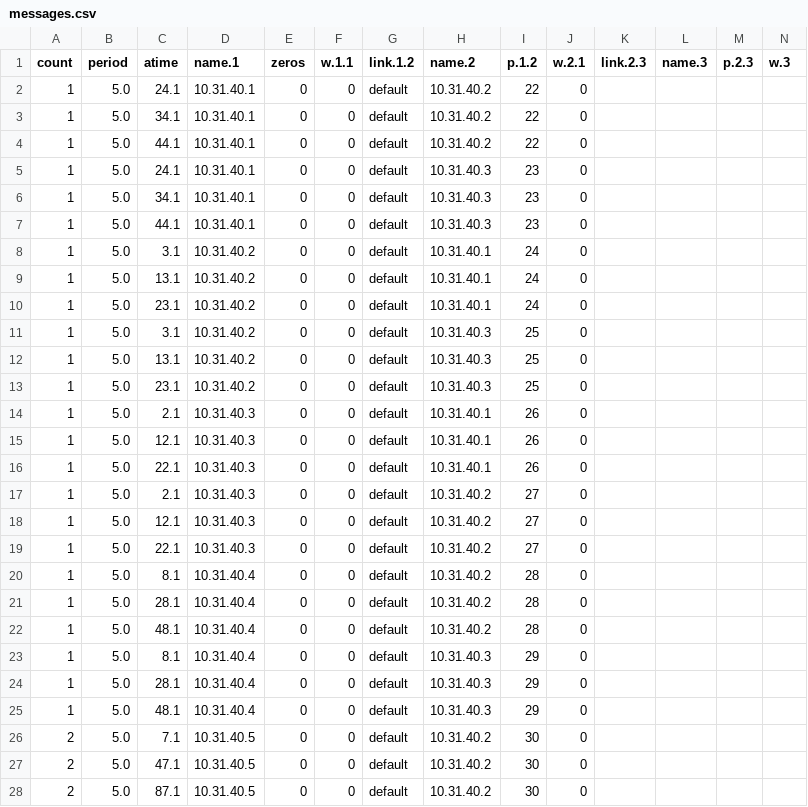
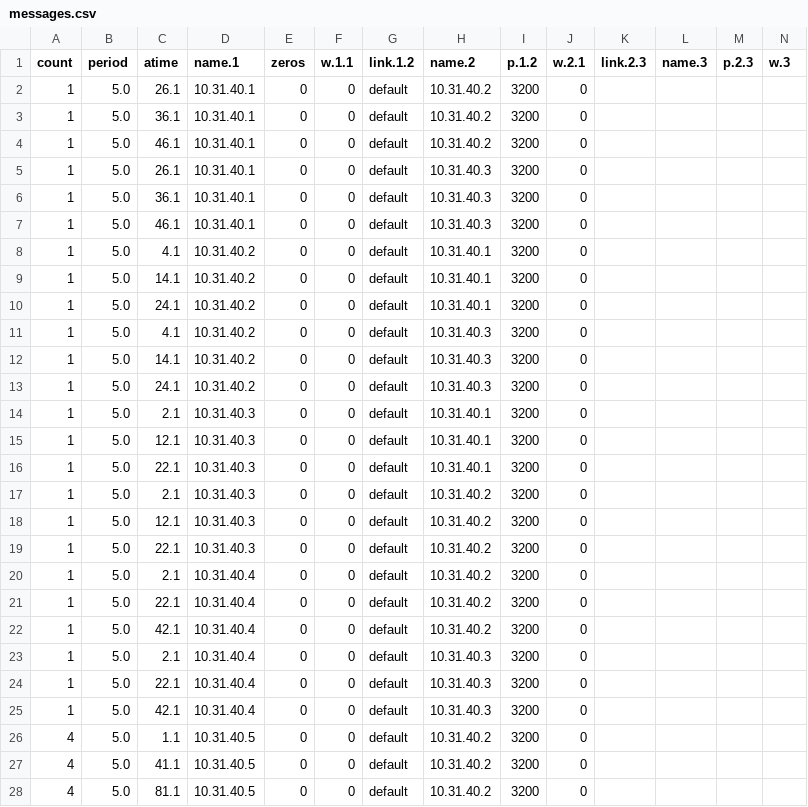
Before and after one commit to JaYung136/SimulatorBackend, a CSV file: Intermediate/messages.csv, drawn as a sheet; only a part is shown; the diff covers the shown part only.

```diff
--- a/Intermediate/messages.csv
+++ b/Intermediate/messages.csv
@@ -1,28 +1,28 @@
 count,period,atime,name.1,zeros,w.1.1,link.1.2,name.2,p.1.2,w.2.1,link.2.3,name.3,p.2.3,w.3
-1,5.0,24.1,10.31.40.1,0,0,default,10.31.40.2,22,0,,,,
-1,5.0,34.1,10.31.40.1,0,0,default,10.31.40.2,22,0,,,,
-1,5.0,44.1,10.31.40.1,0,0,default,10.31.40.2,22,0,,,,
-1,5.0,24.1,10.31.40.1,0,0,default,10.31.40.3,23,0,,,,
-1,5.0,34.1,10.31.40.1,0,0,default,10.31.40.3,23,0,,,,
-1,5.0,44.1,10.31.40.1,0,0,default,10.31.40.3,23,0,,,,
-1,5.0,3.1,10.31.40.2,0,0,default,10.31.40.1,24,0,,,,
-1,5.0,13.1,10.31.40.2,0,0,default,10.31.40.1,24,0,,,,
-1,5.0,23.1,10.31.40.2,0,0,default,10.31.40.1,24,0,,,,
-1,5.0,3.1,10.31.40.2,0,0,default,10.31.40.3,25,0,,,,
-1,5.0,13.1,10.31.40.2,0,0,default,10.31.40.3,25,0,,,,
-1,5.0,23.1,10.31.40.2,0,0,default,10.31.40.3,25,0,,,,
-1,5.0,2.1,10.31.40.3,0,0,default,10.31.40.1,26,0,,,,
-1,5.0,12.1,10.31.40.3,0,0,default,10.31.40.1,26,0,,,,
-1,5.0,22.1,10.31.40.3,0,0,default,10.31.40.1,26,0,,,,
-1,5.0,2.1,10.31.40.3,0,0,default,10.31.40.2,27,0,,,,
-1,5.0,12.1,10.31.40.3,0,0,default,10.31.40.2,27,0,,,,
-1,5.0,22.1,10.31.40.3,0,0,default,10.31.40.2,27,0,,,,
-1,5.0,8.1,10.31.40.4,0,0,default,10.31.40.2,28,0,,,,
-1,5.0,28.1,10.31.40.4,0,0,default,10.31.40.2,28,0,,,,
-1,5.0,48.1,10.31.40.4,0,0,default,10.31.40.2,28,0,,,,
-1,5.0,8.1,10.31.40.4,0,0,default,10.31.40.3,29,0,,,,
-1,5.0,28.1,10.31.40.4,0,0,default,10.31.40.3,29,0,,,,
-1,5.0,48.1,10.31.40.4,0,0,default,10.31.40.3,29,0,,,,
-2,5.0,7.1,10.31.40.5,0,0,default,10.31.40.2,30,0,,,,
-2,5.0,47.1,10.31.40.5,0,0,default,10.31.40.2,30,0,,,,
-2,5.0,87.1,10.31.40.5,0,0,default,10.31.40.2,30,0,,,,
+1,5.0,26.1,10.31.40.1,0,0,default,10.31.40.2,3200,0,,,,
+1,5.0,36.1,10.31.40.1,0,0,default,10.31.40.2,3200,0,,,,
+1,5.0,46.1,10.31.40.1,0,0,default,10.31.40.2,3200,0,,,,
+1,5.0,26.1,10.31.40.1,0,0,default,10.31.40.3,3200,0,,,,
+1,5.0,36.1,10.31.40.1,0,0,default,10.31.40.3,3200,0,,,,
+1,5.0,46.1,10.31.40.1,0,0,default,10.31.40.3,3200,0,,,,
+1,5.0,4.1,10.31.40.2,0,0,default,10.31.40.1,3200,0,,,,
+1,5.0,14.1,10.31.40.2,0,0,default,10.31.40.1,3200,0,,,,
+1,5.0,24.1,10.31.40.2,0,0,default,10.31.40.1,3200,0,,,,
+1,5.0,4.1,10.31.40.2,0,0,default,10.31.40.3,3200,0,,,,
+1,5.0,14.1,10.31.40.2,0,0,default,10.31.40.3,3200,0,,,,
+1,5.0,24.1,10.31.40.2,0,0,default,10.31.40.3,3200,0,,,,
+1,5.0,2.1,10.31.40.3,0,0,default,10.31.40.1,3200,0,,,,
+1,5.0,12.1,10.31.40.3,0,0,default,10.31.40.1,3200,0,,,,
+1,5.0,22.1,10.31.40.3,0,0,default,10.31.40.1,3200,0,,,,
+1,5.0,2.1,10.31.40.3,0,0,default,10.31.40.2,3200,0,,,,
+1,5.0,12.1,10.31.40.3,0,0,default,10.31.40.2,3200,0,,,,
+1,5.0,22.1,10.31.40.3,0,0,default,10.31.40.2,3200,0,,,,
+1,5.0,2.1,10.31.40.4,0,0,default,10.31.40.2,3200,0,,,,
+1,5.0,22.1,10.31.40.4,0,0,default,10.31.40.2,3200,0,,,,
+1,5.0,42.1,10.31.40.4,0,0,default,10.31.40.2,3200,0,,,,
+1,5.0,2.1,10.31.40.4,0,0,default,10.31.40.3,3200,0,,,,
+1,5.0,22.1,10.31.40.4,0,0,default,10.31.40.3,3200,0,,,,
+1,5.0,42.1,10.31.40.4,0,0,default,10.31.40.3,3200,0,,,,
+4,5.0,1.1,10.31.40.5,0,0,default,10.31.40.2,3200,0,,,,
+4,5.0,41.1,10.31.40.5,0,0,default,10.31.40.2,3200,0,,,,
+4,5.0,81.1,10.31.40.5,0,0,default,10.31.40.2,3200,0,,,,
```
Also changed, not shown: 42 edited cells elsewhere in this file, 16 other files.
